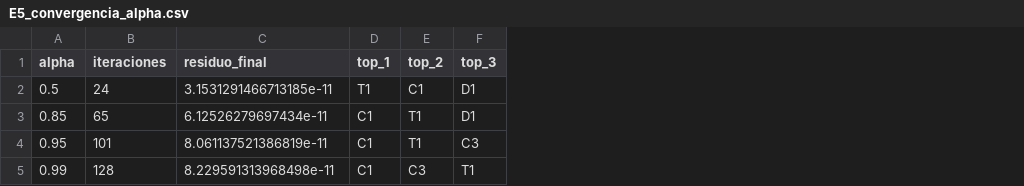
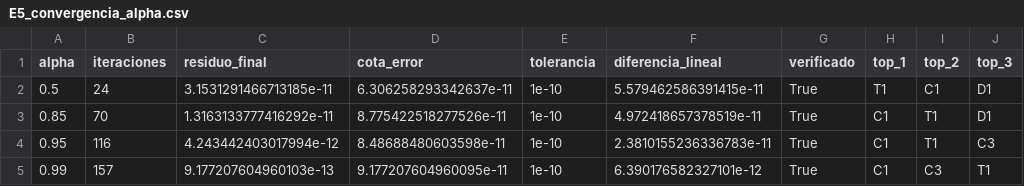
Before and after one commit to lucarpio25/Proyecto-Algebra-Lineal, a CSV file: resultados/E5_convergencia_alpha.csv, drawn as a sheet; only a part is shown; the diff names each change by its address in the sheet, - before the commit and + after, or states it on an @@ line.

Commit message:
Actualizar resultados y figuras con el criterio de error corregido

```diff
--- a/resultados/E5_convergencia_alpha.csv
+++ b/resultados/E5_convergencia_alpha.csv
+column D (cota_error), rows 2-5: 6.306258293342637e-11 | 8.775422518277526e-11 | 8.48688480603598e-11 | 9.177207604960095e-11
+column E (tolerancia), rows 2-5: all 1e-10
+column F (diferencia_lineal), rows 2-5: 5.579462586391415e-11 | 4.972418657378519e-11 | 2.3810155236336783e-11 | 6.390176582327101e-12
+column G (verificado), rows 2-5: all True
-B3 (iteraciones): 65
+B3 (iteraciones): 70
-C3 (residuo_final): 6.12526279697434e-11
+C3 (residuo_final): 1.3163133777416292e-11
-B4 (iteraciones): 101
+B4 (iteraciones): 116
-C4 (residuo_final): 8.061137521386819e-11
+C4 (residuo_final): 4.243442403017994e-12
-B5 (iteraciones): 128
+B5 (iteraciones): 157
-C5 (residuo_final): 8.229591313968498e-11
+C5 (residuo_final): 9.177207604960103e-13
```
Also changed, not shown: resultados/E2_pagerank_uniforme.csv, resultados/E3_E4_personalizados.csv, 13 other files.
